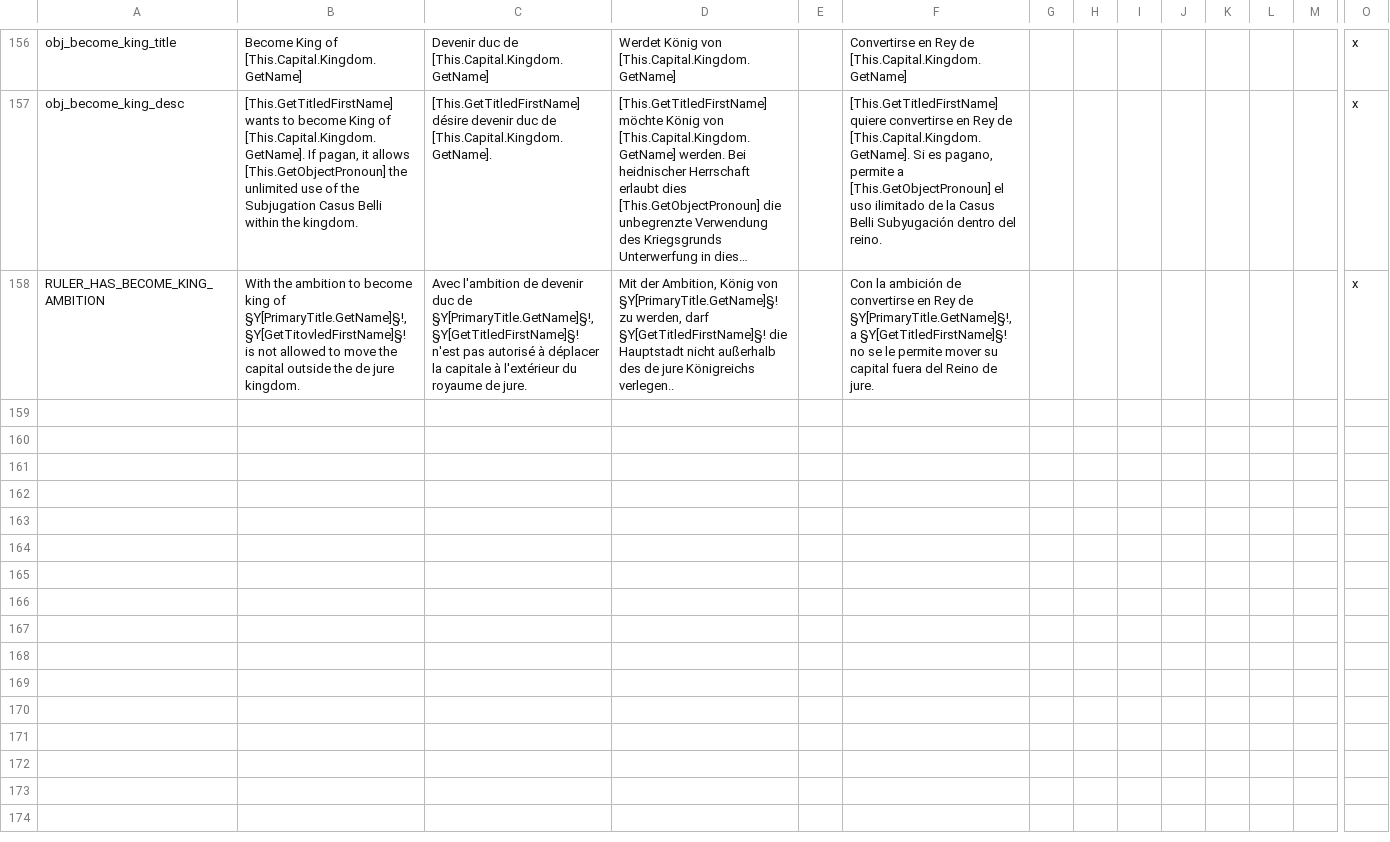
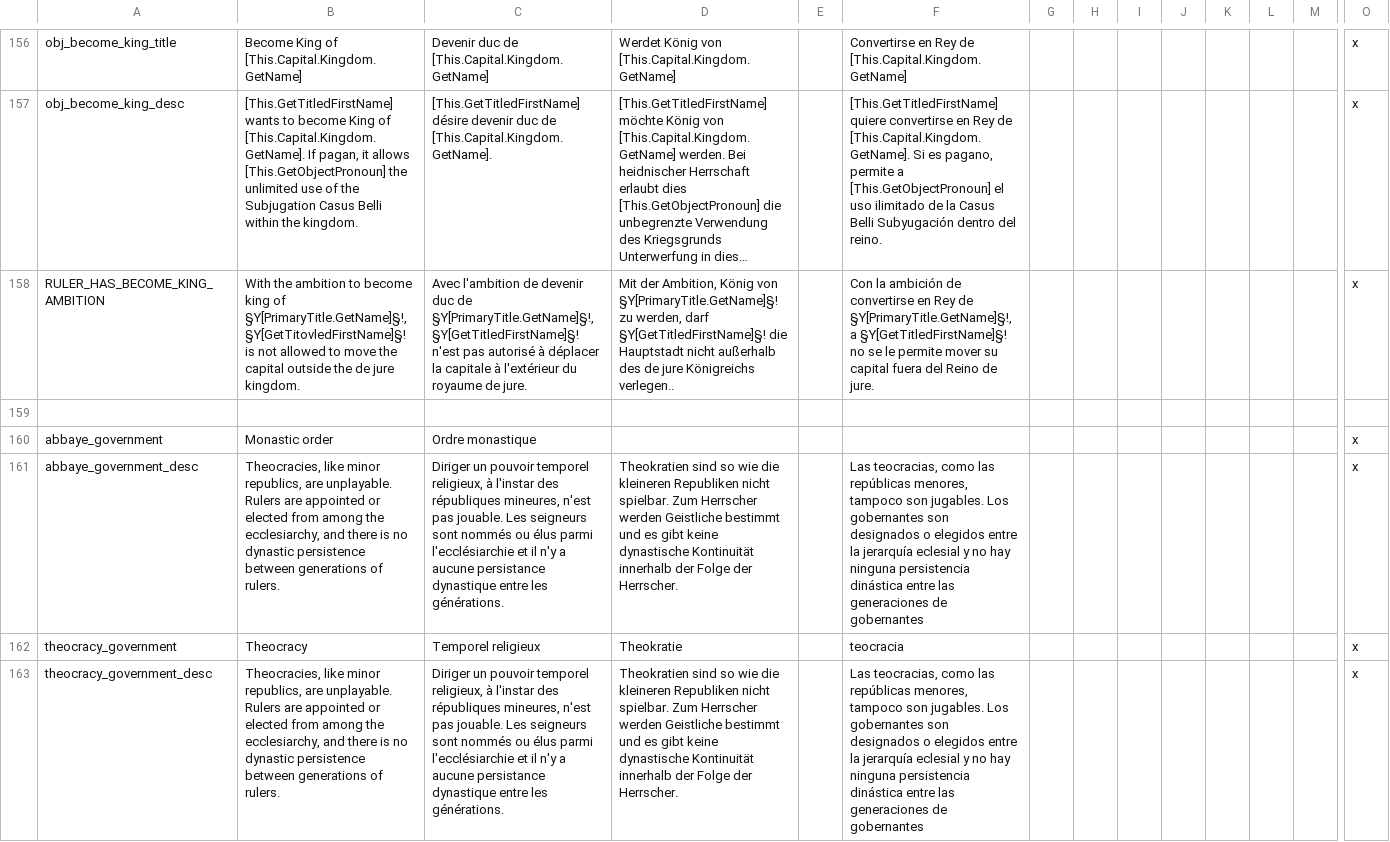
Before and after one commit to ArkoG/LCDA, a CSV file: LCDA/localisation/LCDAx_fourre_tout_temporaire.csv, drawn as a sheet; only a part is shown, gaps mark what is left out; long unchanged cells end in …; rows hold the shown columns only; the diff names each change by its address in the sheet, - before the commit and + after, or states it on an @@ line.

Commit message:
some loc

```diff
--- a/LCDA/localisation/LCDAx_fourre_tout_temporaire.csv
+++ b/LCDA/localisation/LCDAx_fourre_tout_temporaire.csv
+row 159: (empty)
+row 160: abbaye_government | Monastic order | Ordre monastique |  |  |  |  |  |  |  |  |  |  | x
+row 161: abbaye_government_desc | Theocracies, like minor republics, are unplayable. Rulers are appointed or elected from among the ecclesiarchy, and there is no dynastic persistence between generations of rulers. | Diriger un pouvoir temporel religieux, à l'instar des républiques mineures, n'est pas jouable. Les seigneurs sont nommés ou élus parmi l'ecclésiarchie et il n'y a aucune persistance dynastique entre les générations. | Theokratien sind so wie die kleineren Republiken nicht spielbar. Zum Herrscher werden Geistliche bestimmt und es gibt keine dynastische Kontinuität innerhalb der Folge der Herrscher. |  | Las teocracias, como las repúblicas menores, tampoco son jugables. Los gobernantes son designados o elegidos entre la jerarquía eclesial y no hay ninguna persistencia dinástica entre las generaciones de gobernantes |  |  |  |  |  |  |  | x
+row 162: theocracy_government | Theocracy | Temporel religieux | Theokratie |  | teocracia |  |  |  |  |  |  |  | x
+row 163: theocracy_government_desc | Theocracies, like minor republics, are unplayable. Rulers are appointed or elected from among the ecclesiarchy, and there is no dynastic persistence between generations of rulers. | Diriger un pouvoir temporel religieux, à l'instar des républiques mineures, n'est pas jouable. Les seigneurs sont nommés ou élus parmi l'ecclésiarchie et il n'y a aucune persistance dynastique entre les générations. | Theokratien sind so wie die kleineren Republiken nicht spielbar. Zum Herrscher werden Geistliche bestimmt und es gibt keine dynastische Kontinuität innerhalb der Folge der Herrscher. |  | Las teocracias, como las repúblicas menores, tampoco son jugables. Los gobernantes son designados o elegidos entre la jerarquía eclesial y no hay ninguna persistencia dinástica entre las generaciones de gobernantes |  |  |  |  |  |  |  | x
```
